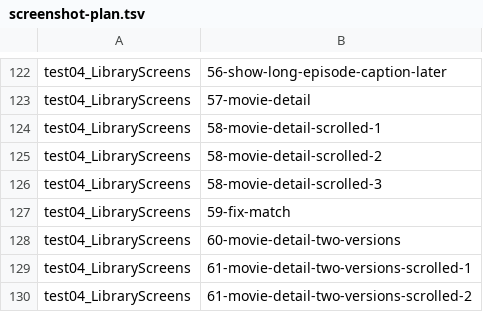
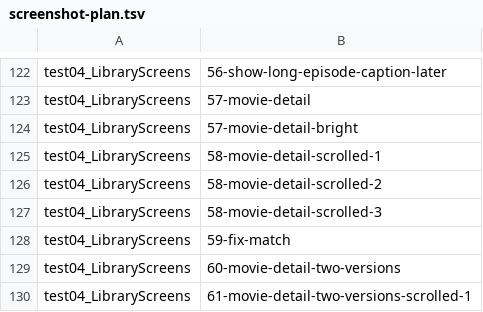
Before and after one commit to liampmcdowell7-rgb/video-player, a TSV file: scripts/screenshot-plan.tsv, drawn as a sheet; only a part is shown, gaps mark what is left out; the shorter side is filled out with more unchanged rows.

```diff
--- a/scripts/screenshot-plan.tsv
+++ b/scripts/screenshot-plan.tsv
@@ -123,2 +123,3 @@ test04_LibraryScreens	56-show-long-episode-caption-later
 test04_LibraryScreens	57-movie-detail
+test04_LibraryScreens	57-movie-detail-bright
 test04_LibraryScreens	58-movie-detail-scrolled-1
```
Also changed, not shown: 15 other files.
